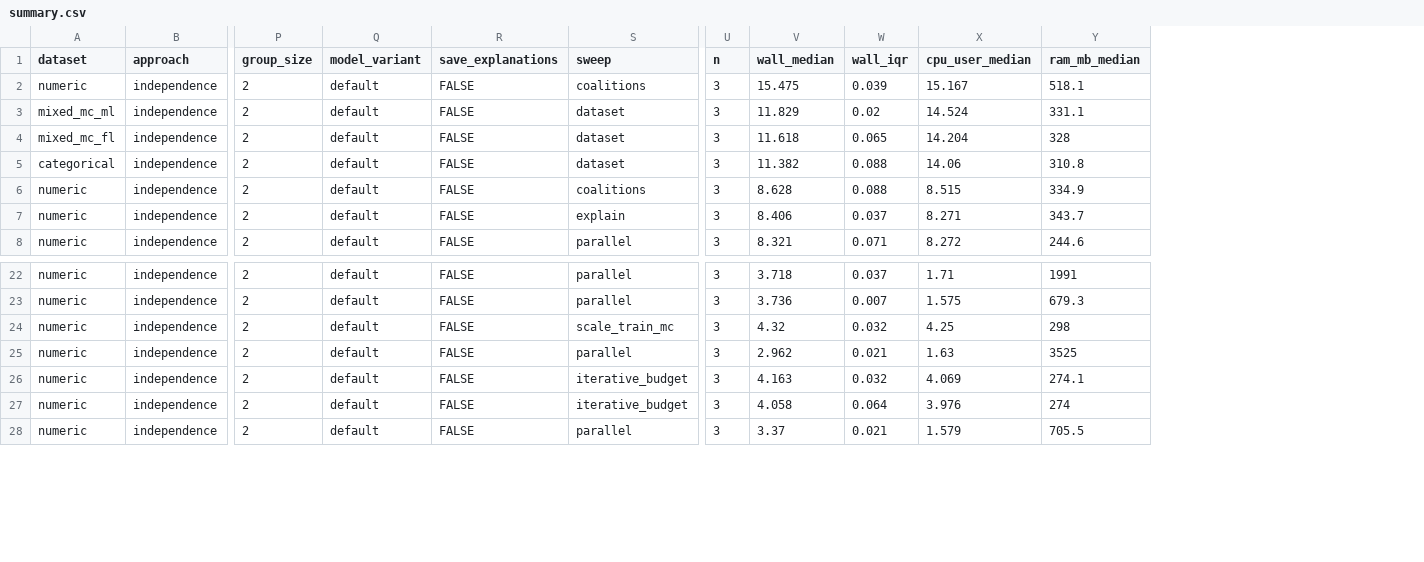
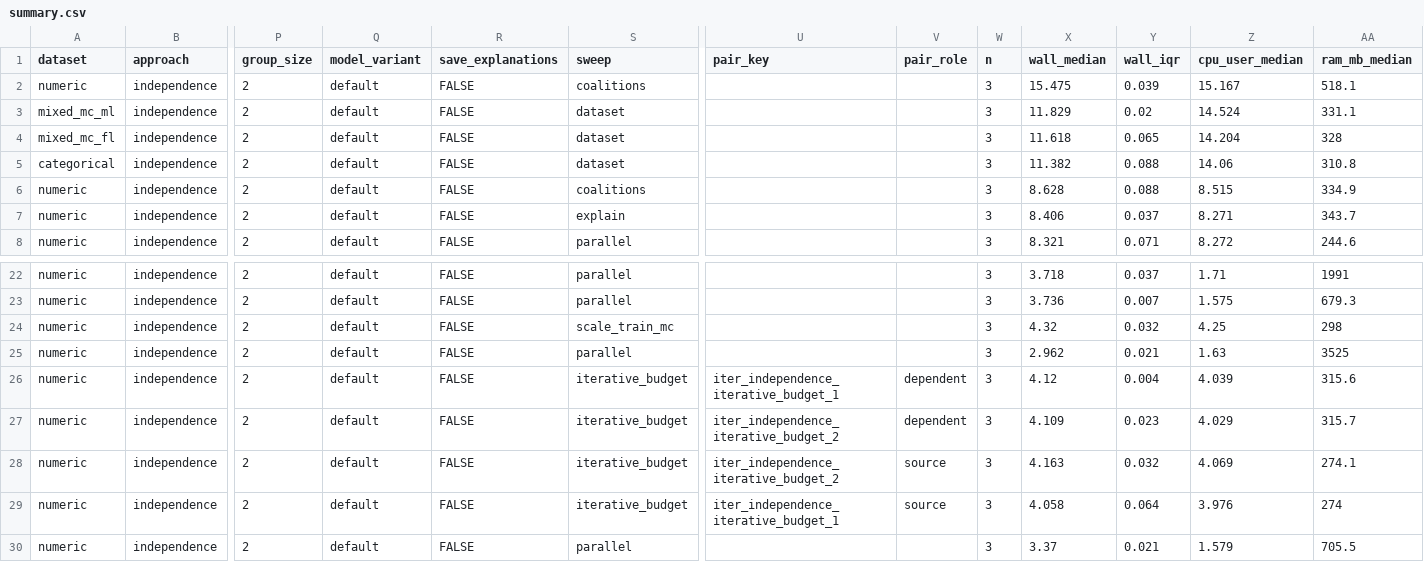
Before and after one commit to NorskRegnesentral/shapr, a CSV file: benchmarks/results/independence/summary.csv, drawn as a sheet; only a part is shown, gaps mark what is left out; rows hold the shown columns only; the diff names each change by its address in the sheet, - before the commit and + after, or states it on an @@ line.

```diff
--- a/benchmarks/results/independence/summary.csv
+++ b/benchmarks/results/independence/summary.csv
+column U (pair_key), rows 28-29: iter_independence_iterative_budget_2 | iter_independence_iterative_budget_1
+column V (pair_role), rows 28-29: source | source
+row 26: numeric | independence | 2 | default | FALSE | iterative_budget | iter_independence_iterative_budget_1 | dependent | 3 | 4.12 | 0.004 | 4.039 | 315.6
+row 27: numeric | independence | 2 | default | FALSE | iterative_budget | iter_independence_iterative_budget_2 | dependent | 3 | 4.109 | 0.023 | 4.029 | 315.7
```
Also changed, not shown: benchmarks/results/copula/summary.csv, benchmarks/results/ctree/summary.csv, 30 other files.
